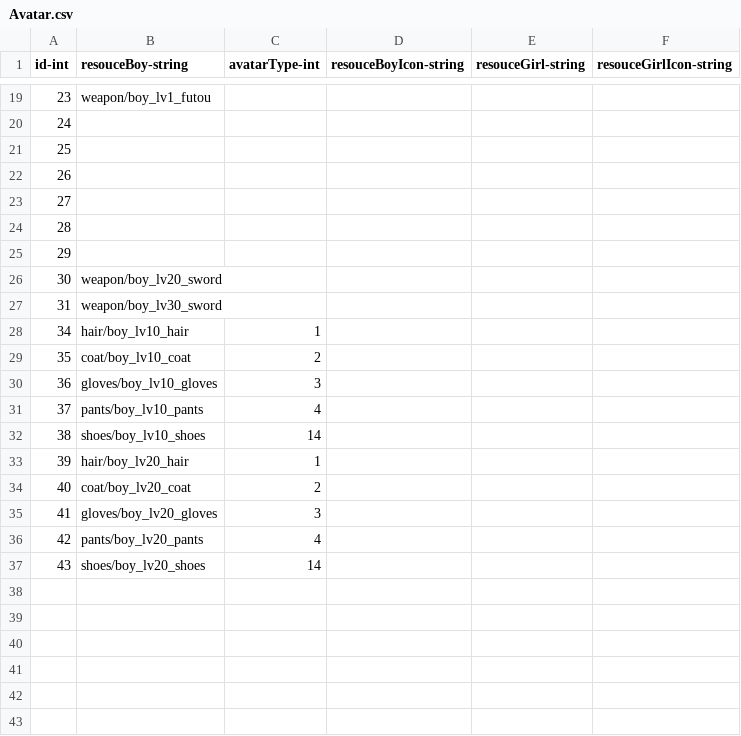
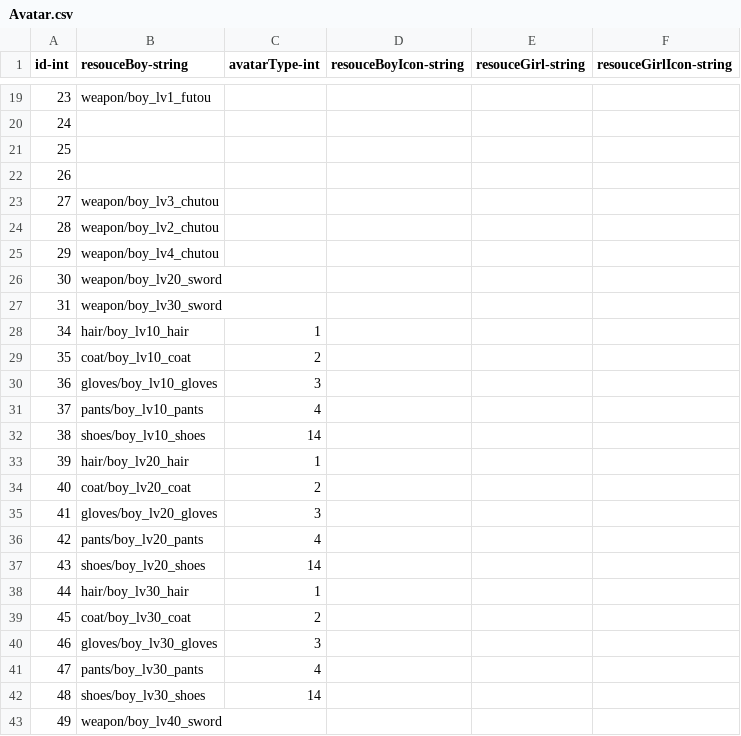
Before and after one commit to qqoo6789/shared-unity-core, a CSV file: Res/DataTable/Csv/Avatar.csv, drawn as a sheet; only a part is shown, gaps mark what is left out.

```diff
--- a/Res/DataTable/Csv/Avatar.csv
+++ b/Res/DataTable/Csv/Avatar.csv
@@ -22,5 +22,5 @@ id-int,resouceBoy-string,avatarType-int,resouceBoyIcon-string,resouceGirl-string
 26,,,,,
-27,,,,,
-28,,,,,
-29,,,,,
+27,weapon/boy_lv3_chutou,,,,
+28,weapon/boy_lv2_chutou,,,,
+29,weapon/boy_lv4_chutou,,,,
 30,weapon/boy_lv20_sword,,,,
@@ -37 +37,7 @@ id-int,resouceBoy-string,avatarType-int,resouceBoyIcon-string,resouceGirl-string
 43,shoes/boy_lv20_shoes,14,,,
+44,hair/boy_lv30_hair,1,,,
+45,coat/boy_lv30_coat,2,,,
+46,gloves/boy_lv30_gloves,3,,,
+47,pants/boy_lv30_pants,4,,,
+48,shoes/boy_lv30_shoes,14,,,
+49,weapon/boy_lv40_sword,,,,
```
Also changed, not shown: Res/DataTable/Csv/Monster.csv, Res/DataTable/Csv/Recipes.csv, 32 other files.
